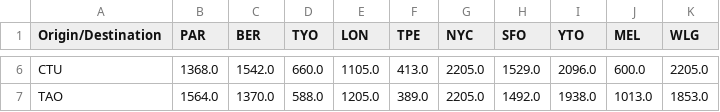
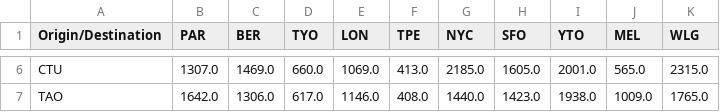
Before and after one commit to tblst8080/Day-39-Flight-Deals-Project, a CSV file: destination-origin matrix.csv, drawn as a sheet; only a part is shown, gaps mark what is left out; the diff covers the shown part only; the diff names each change by its address in the sheet, - before the commit and + after, or states it on an @@ line.

```diff
--- a/destination-origin matrix.csv
+++ b/destination-origin matrix.csv
-B6 (PAR): 1368.0
+B6 (PAR): 1307.0
-C6 (BER): 1542.0
+C6 (BER): 1469.0
-E6 (LON): 1105.0
+E6 (LON): 1069.0
-G6 (NYC): 2205.0
+G6 (NYC): 2185.0
-H6 (SFO): 1529.0
+H6 (SFO): 1605.0
-I6 (YTO): 2096.0
+I6 (YTO): 2001.0
-J6 (MEL): 600.0
+J6 (MEL): 565.0
-K6 (WLG): 2205.0
+K6 (WLG): 2315.0
-B7 (PAR): 1564.0
+B7 (PAR): 1642.0
-C7 (BER): 1370.0
+C7 (BER): 1306.0
-D7 (TYO): 588.0
+D7 (TYO): 617.0
-E7 (LON): 1205.0
+E7 (LON): 1146.0
-F7 (TPE): 389.0
+F7 (TPE): 408.0
-G7 (NYC): 2205.0
+G7 (NYC): 1440.0
-H7 (SFO): 1492.0
+H7 (SFO): 1423.0
-J7 (MEL): 1013.0
+J7 (MEL): 1009.0
-K7 (WLG): 1853.0
+K7 (WLG): 1765.0
```
Also changed, not shown: 30 edited cells elsewhere in this file, 1 other file.
